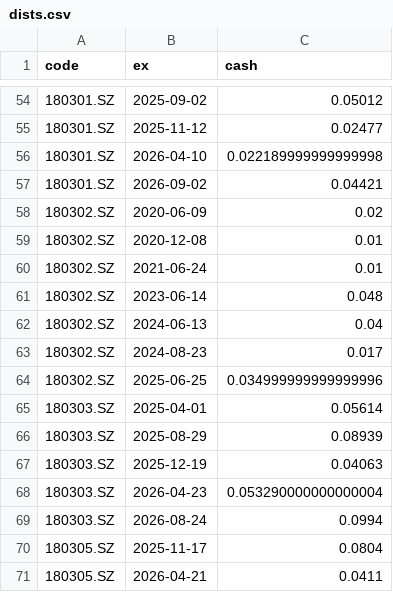
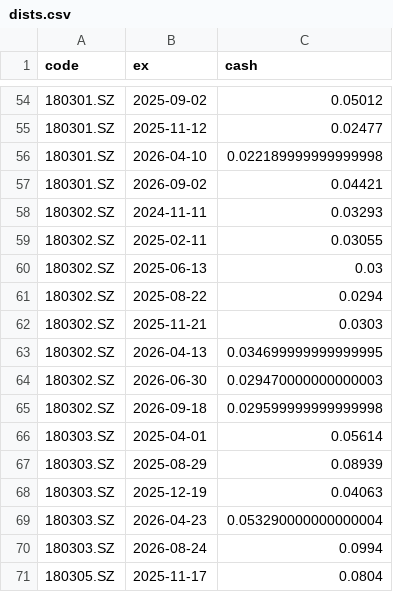
Before and after one commit to xianhuixu/reits-dashboard, a CSV file: spread_cache/dists.csv, drawn as a sheet; only a part is shown, gaps mark what is left out; the shorter side is filled out with more unchanged rows.

```diff
--- a/spread_cache/dists.csv
+++ b/spread_cache/dists.csv
@@ -57,9 +57,10 @@ code,ex,cash
 180301.SZ,2026-09-02,0.04421
-180302.SZ,2020-06-09,0.02
-180302.SZ,2020-12-08,0.01
-180302.SZ,2021-06-24,0.01
-180302.SZ,2023-06-14,0.048
-180302.SZ,2024-06-13,0.04
-180302.SZ,2024-08-23,0.017
-180302.SZ,2025-06-25,0.034999999999999996
+180302.SZ,2024-11-11,0.03293
+180302.SZ,2025-02-11,0.03055
+180302.SZ,2025-06-13,0.03
+180302.SZ,2025-08-22,0.0294
+180302.SZ,2025-11-21,0.0303
+180302.SZ,2026-04-13,0.034699999999999995
+180302.SZ,2026-06-30,0.029470000000000003
+180302.SZ,2026-09-18,0.029599999999999998
 180303.SZ,2025-04-01,0.05614
```
Also changed, not shown: 15 other files.
